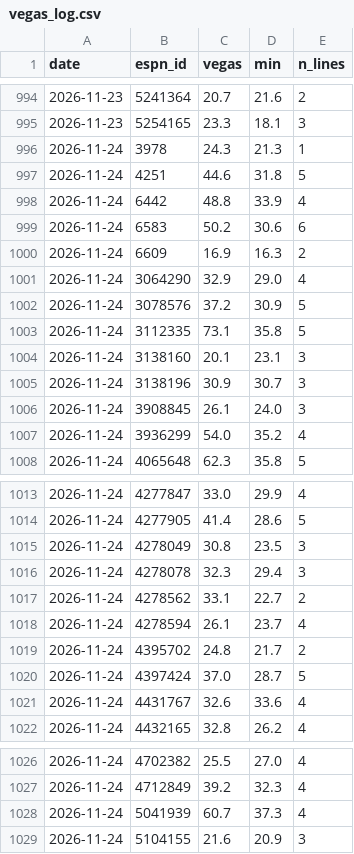
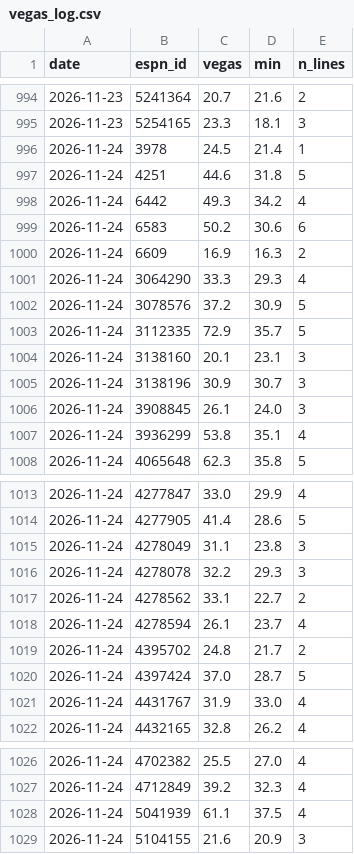
Before and after one commit to pitchafwa/delegation-hub, a CSV file: dashboard/vegas_log.csv, drawn as a sheet; only a part is shown, gaps mark what is left out.

```diff
--- a/dashboard/vegas_log.csv
+++ b/dashboard/vegas_log.csv
@@ -995,10 +995,10 @@ date,espn_id,vegas,min,n_lines
 2026-11-23,5254165,23.3,18.1,3
-2026-11-24,3978,24.3,21.3,1
+2026-11-24,3978,24.5,21.4,1
 2026-11-24,4251,44.6,31.8,5
-2026-11-24,6442,48.8,33.9,4
+2026-11-24,6442,49.3,34.2,4
 2026-11-24,6583,50.2,30.6,6
 2026-11-24,6609,16.9,16.3,2
-2026-11-24,3064290,32.9,29.0,4
+2026-11-24,3064290,33.3,29.3,4
 2026-11-24,3078576,37.2,30.9,5
-2026-11-24,3112335,73.1,35.8,5
+2026-11-24,3112335,72.9,35.7,5
 2026-11-24,3138160,20.1,23.1,3
@@ -1006,3 +1006,3 @@ date,espn_id,vegas,min,n_lines
 2026-11-24,3908845,26.1,24.0,3
-2026-11-24,3936299,54.0,35.2,4
+2026-11-24,3936299,53.8,35.1,4
 2026-11-24,4065648,62.3,35.8,5
@@ -1014,4 +1014,4 @@ date,espn_id,vegas,min,n_lines
 2026-11-24,4277905,41.4,28.6,5
-2026-11-24,4278049,30.8,23.5,3
-2026-11-24,4278078,32.3,29.4,3
+2026-11-24,4278049,31.1,23.8,3
+2026-11-24,4278078,32.2,29.3,3
 2026-11-24,4278562,33.1,22.7,2
@@ -1020,3 +1020,3 @@ date,espn_id,vegas,min,n_lines
 2026-11-24,4397424,37.0,28.7,5
-2026-11-24,4431767,32.6,33.6,4
+2026-11-24,4431767,31.9,33.0,4
 2026-11-24,4432165,32.8,26.2,4
@@ -1027,3 +1027,3 @@ date,espn_id,vegas,min,n_lines
 2026-11-24,4712849,39.2,32.3,4
-2026-11-24,5041939,60.7,37.3,4
+2026-11-24,5041939,61.1,37.5,4
 2026-11-24,5104155,21.6,20.9,3
```
Also changed, not shown: 18 other files.
